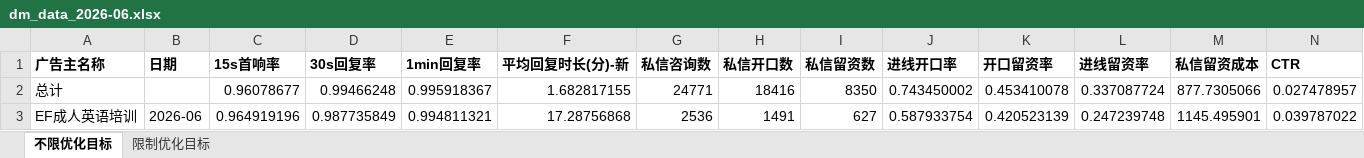
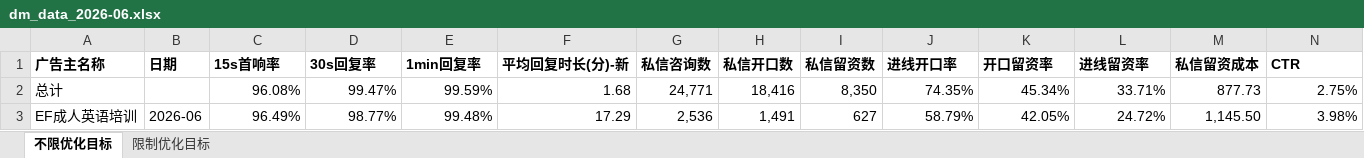
Before and after one commit to Qianyq131/ef-monthly-report, an Excel workbook: dm_data_2026-06.xlsx, sheet 不限优化目标, drawn as a sheet; only a part is shown; values as stored, in another font and other column widths than the file's, no borders; the diff covers the shown part only; the diff names each change by its address in the sheet, - before the commit and + after, or states it on an @@ line.

```diff
--- a/dm_data_2026-06.xlsx (sheet 不限优化目标)
+++ b/dm_data_2026-06.xlsx (sheet 不限优化目标)
-C2 (15s首响率): 0.96078677
+C2 (15s首响率): 96.08%
-D2 (30s回复率): 0.99466248
+D2 (30s回复率): 99.47%
-E2 (1min回复率): 0.995918367
+E2 (1min回复率): 99.59%
-F2 (平均回复时长(分)-新): 1.682817155
+F2 (平均回复时长(分)-新): 1.68
-G2 (私信咨询数): 24771
+G2 (私信咨询数): 24,771
-H2 (私信开口数): 18416
+H2 (私信开口数): 18,416
-I2 (私信留资数): 8350
+I2 (私信留资数): 8,350
-J2 (进线开口率): 0.743450002
+J2 (进线开口率): 74.35%
-K2 (开口留资率): 0.453410078
+K2 (开口留资率): 45.34%
-L2 (进线留资率): 0.337087724
+L2 (进线留资率): 33.71%
-M2 (私信留资成本): 877.7305066
+M2 (私信留资成本): 877.73
-N2 (CTR): 0.027478957
+N2 (CTR): 2.75%
-C3 (15s首响率): 0.964919196
+C3 (15s首响率): 96.49%
-D3 (30s回复率): 0.987735849
+D3 (30s回复率): 98.77%
-E3 (1min回复率): 0.994811321
+E3 (1min回复率): 99.48%
-F3 (平均回复时长(分)-新): 17.28756868
+F3 (平均回复时长(分)-新): 17.29
-G3 (私信咨询数): 2536
+G3 (私信咨询数): 2,536
-H3 (私信开口数): 1491
+H3 (私信开口数): 1,491
-J3 (进线开口率): 0.587933754
+J3 (进线开口率): 58.79%
-K3 (开口留资率): 0.420523139
+K3 (开口留资率): 42.05%
-L3 (进线留资率): 0.247239748
+L3 (进线留资率): 24.72%
-M3 (私信留资成本): 1145.495901
+M3 (私信留资成本): 1,145.50
-N3 (CTR): 0.039787022
+N3 (CTR): 3.98%
```
Also changed, not shown: 33 edited cells elsewhere in this sheet, sheet 限制优化目标.
